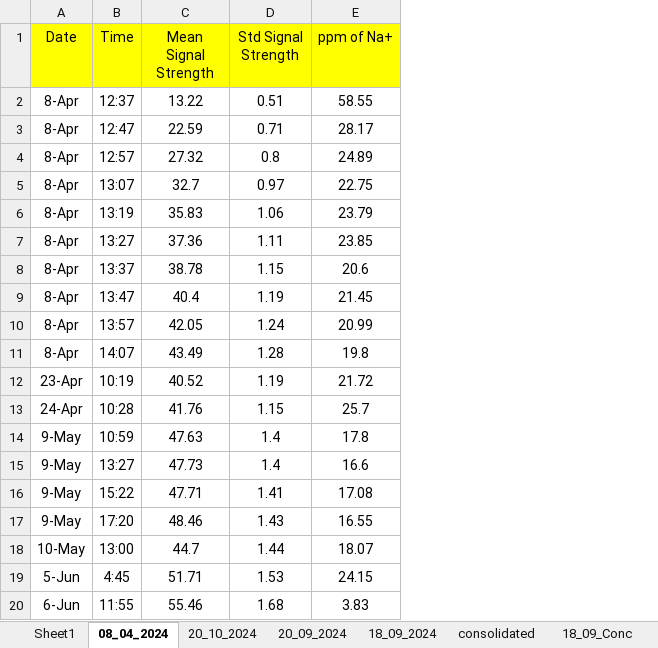
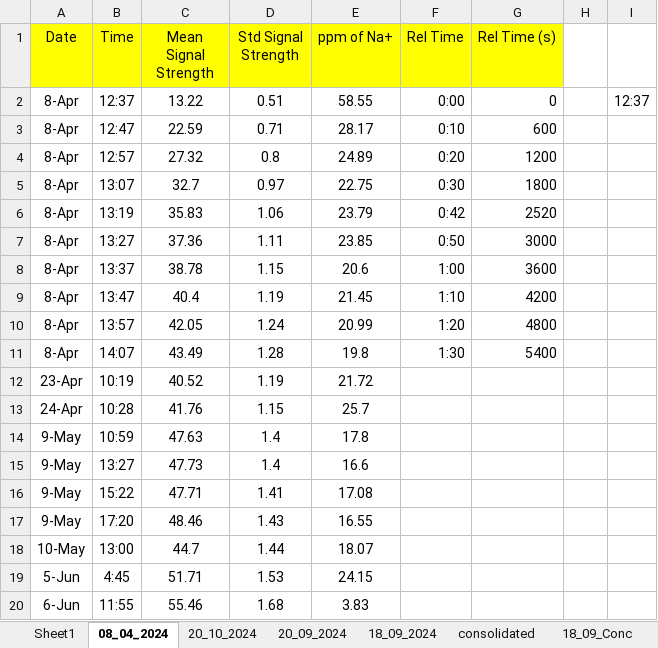
Before and after one commit to muthuganeshece/MLProjects, an Excel workbook: LIDAR/Results/Data.xlsx, sheet 08_04_2024, drawn as a sheet; values as stored, in another font and other column widths than the file's, no borders; the diff names each change by its address in the sheet, - before the commit and + after, or states it on an @@ line.

```diff
--- a/LIDAR/Results/Data.xlsx (sheet 08_04_2024)
+++ b/LIDAR/Results/Data.xlsx (sheet 08_04_2024)
+column F (Rel Time), rows 2-11: 0:00 | 0:10 | 0:20 | 0:30 | 0:42 | 0:50 | 1:00 | 1:10 | 1:20 | 1:30
+column G (Rel Time (s)), rows 2-11: 0 | 600 | 1200 | 1800 | 2520 | 3000 | 3600 | 4200 | 4800 | 5400
+column H, empty
+column I, row 2: 12:37
```
Also changed, not shown: sheet 18_09_Conc, other sheet tabs, charts or pictures.
